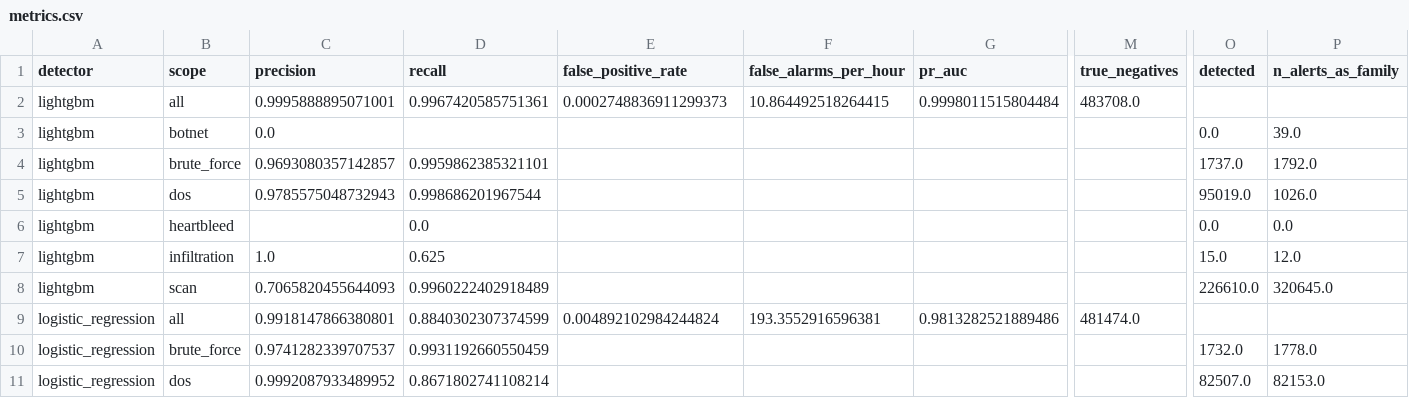
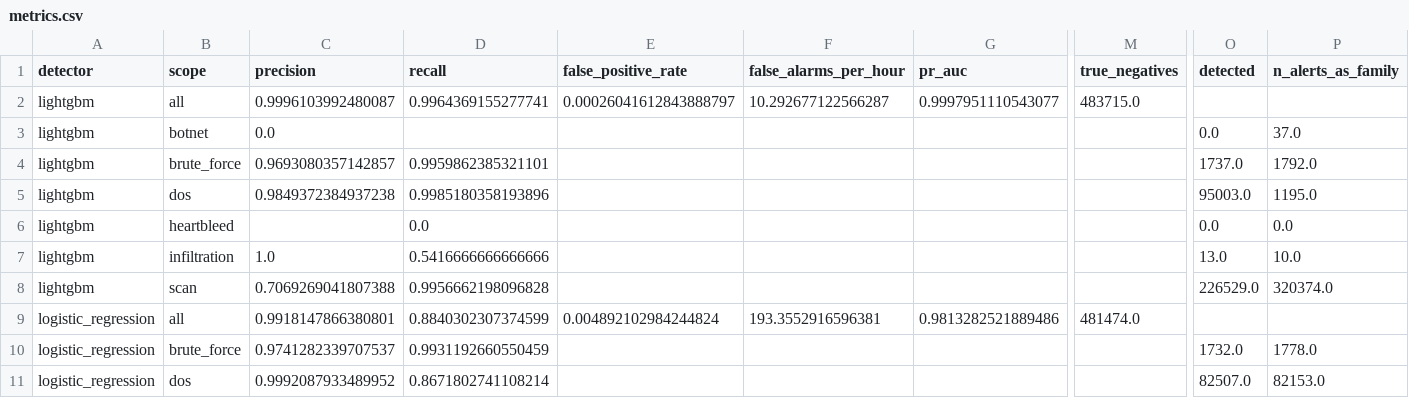
Before and after one commit to juakincruzz/nids-ml, a CSV file: reports/known_attacks/metrics.csv, drawn as a sheet; only a part is shown, gaps mark what is left out; removed rows and columns are numbered as before the commit, all else as after; rows hold the shown columns only; the diff names each change by its address in the sheet, - before the commit and + after, or states it on an @@ line.

Commit message:
Fase 5: explicaciones con SHAP y frases en lenguaje claro; LightGBM determinista

```diff
--- a/reports/known_attacks/metrics.csv
+++ b/reports/known_attacks/metrics.csv
-row 2: lightgbm | all | 0.9995888895071001 | 0.9967420585751361 | 0.0002748836911299373 | 10.864492518264415 | 0.9998011515804484 | 483708.0
+row 2: lightgbm | all | 0.9996103992480087 | 0.9964369155277741 | 0.00026041612843888797 | 10.292677122566287 | 0.9997951110543077 | 483715.0
-P3 (n_alerts_as_family): 39.0
+P3 (n_alerts_as_family): 37.0
-C5 (precision): 0.9785575048732943
+C5 (precision): 0.9849372384937238
-D5 (recall): 0.998686201967544
+D5 (recall): 0.9985180358193896
-O5 (detected): 95019.0
+O5 (detected): 95003.0
-P5 (n_alerts_as_family): 1026.0
+P5 (n_alerts_as_family): 1195.0
-D7 (recall): 0.625
+D7 (recall): 0.5416666666666666
-O7 (detected): 15.0
+O7 (detected): 13.0
-P7 (n_alerts_as_family): 12.0
+P7 (n_alerts_as_family): 10.0
-C8 (precision): 0.7065820455644093
+C8 (precision): 0.7069269041807388
-D8 (recall): 0.9960222402918489
+D8 (recall): 0.9956662198096828
-O8 (detected): 226610.0
+O8 (detected): 226529.0
-P8 (n_alerts_as_family): 320645.0
+P8 (n_alerts_as_family): 320374.0
```
Also changed, not shown: 14 other files.
